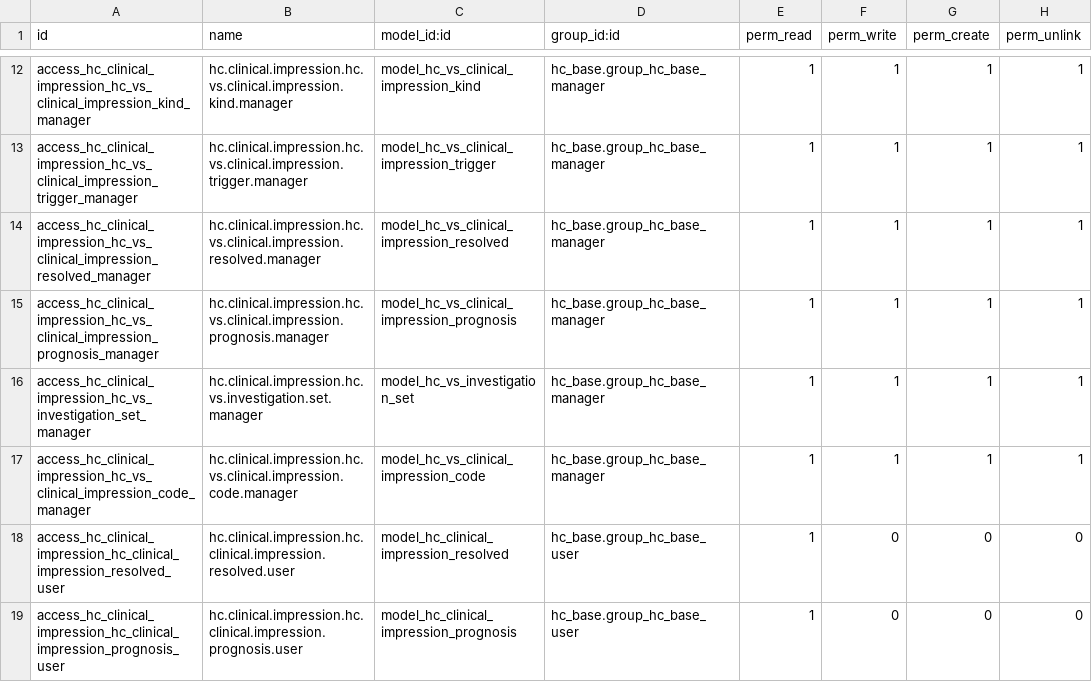
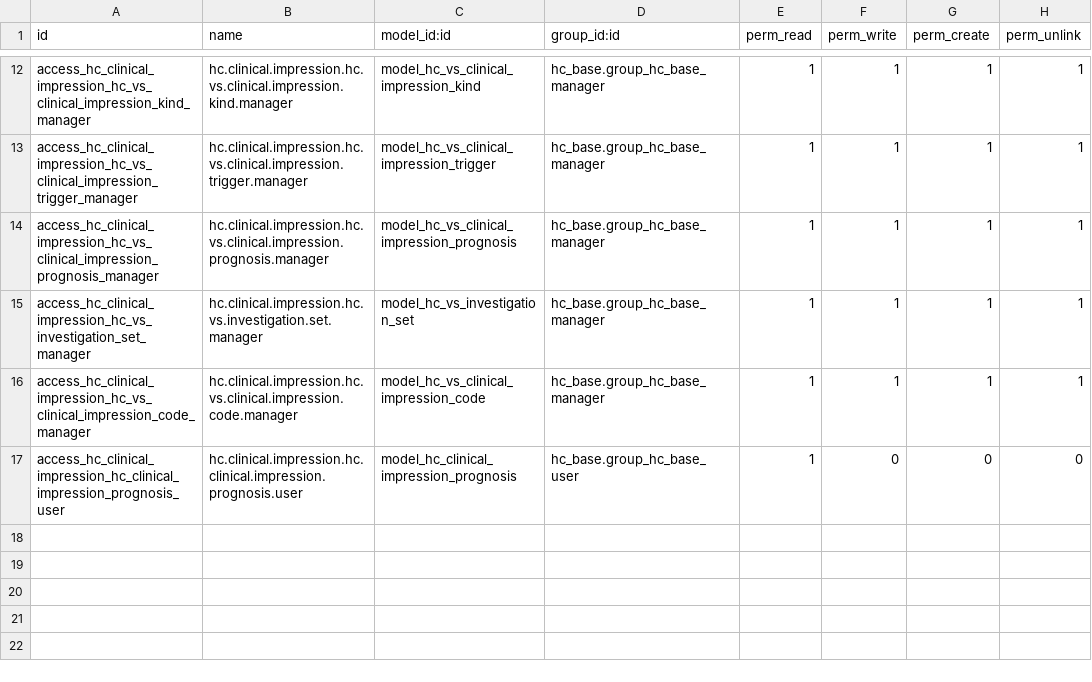
Before and after one commit to LasLabs/odoo-fhir, a CSV file: addons/hc_clinical_impression/security/ir.model.access.csv, drawn as a sheet; only a part is shown, gaps mark what is left out; the diff names each change by its address in the sheet, - before the commit and + after, or states it on an @@ line.

```diff
--- a/addons/hc_clinical_impression/security/ir.model.access.csv
+++ b/addons/hc_clinical_impression/security/ir.model.access.csv
-row 14: access_hc_clinical_impression_hc_vs_clinical_impression_resolved_manager | hc.clinical.impression.hc.vs.clinical.impression.resolved.manager | model_hc_vs_clinical_impression_resolved | hc_base.group_hc_base_manager | 1 | 1 | 1 | 1
-row 18: access_hc_clinical_impression_hc_clinical_impression_resolved_user | hc.clinical.impression.hc.clinical.impression.resolved.user | model_hc_clinical_impression_resolved | hc_base.group_hc_base_user | 1 | 0 | 0 | 0
```
Also changed, not shown: 12 other files.
